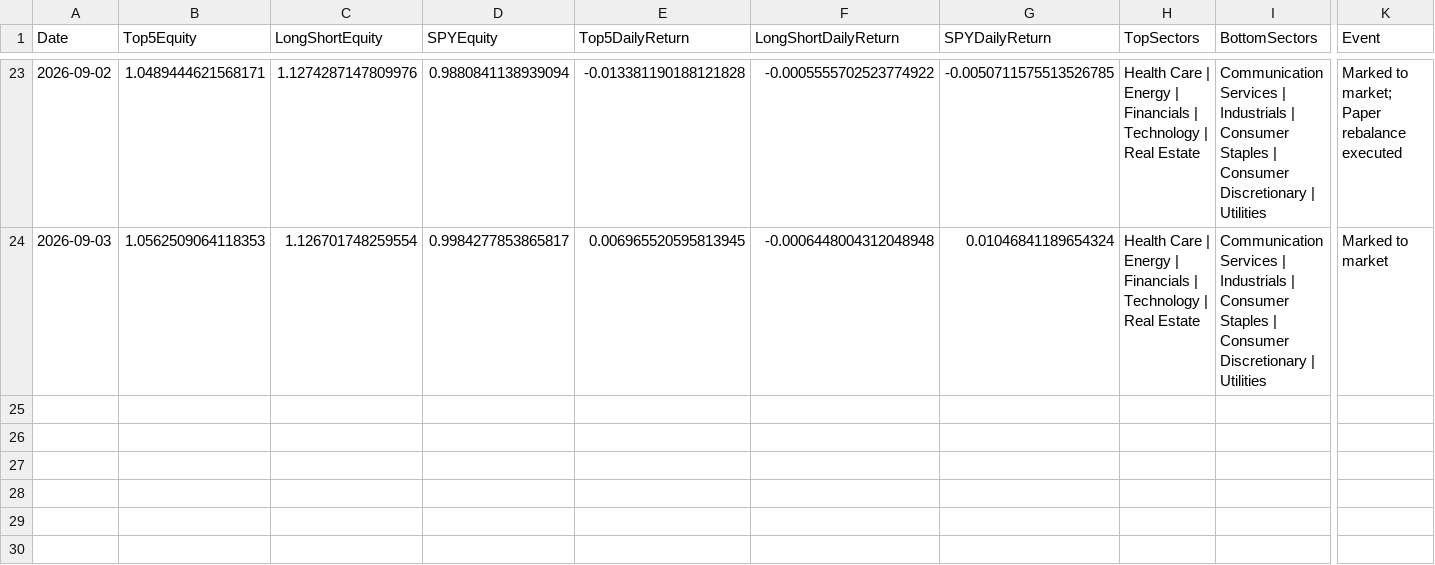
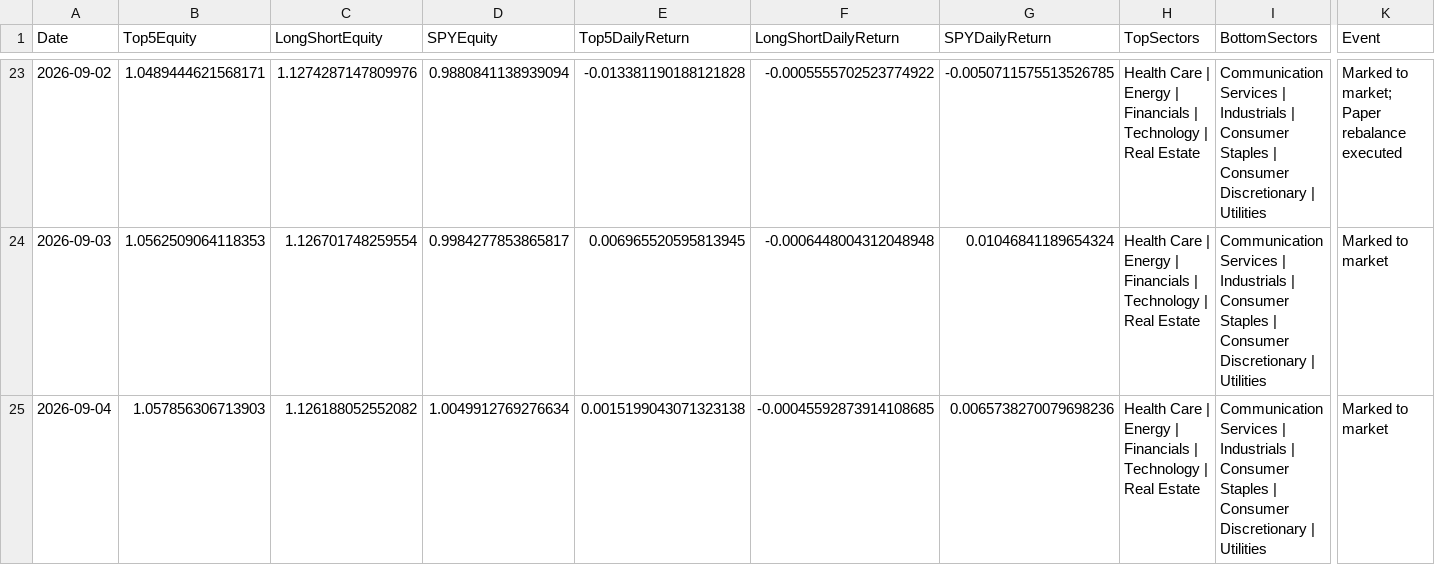
Before and after one commit to pcheong22/stock-sector-dashboard, a CSV file: data/paper_trading_ledger.csv, drawn as a sheet; only a part is shown, gaps mark what is left out; rows hold the shown columns only; the diff names each change by its address in the sheet, - before the commit and + after, or states it on an @@ line.

```diff
--- a/data/paper_trading_ledger.csv
+++ b/data/paper_trading_ledger.csv
+row 25: 2026-09-04 | 1.057856306713903 | 1.126188052552082 | 1.0049912769276634 | 0.0015199043071323138 | -0.00045592873914108685 | 0.0065738270079698236 | Health Care | Energy | Financials | Technology | Real Estate | Communication Services | Industrials | Consumer Staples | Consumer Discretionary | Utilities | Marked to market
```
Also changed, not shown: 4 other files.
